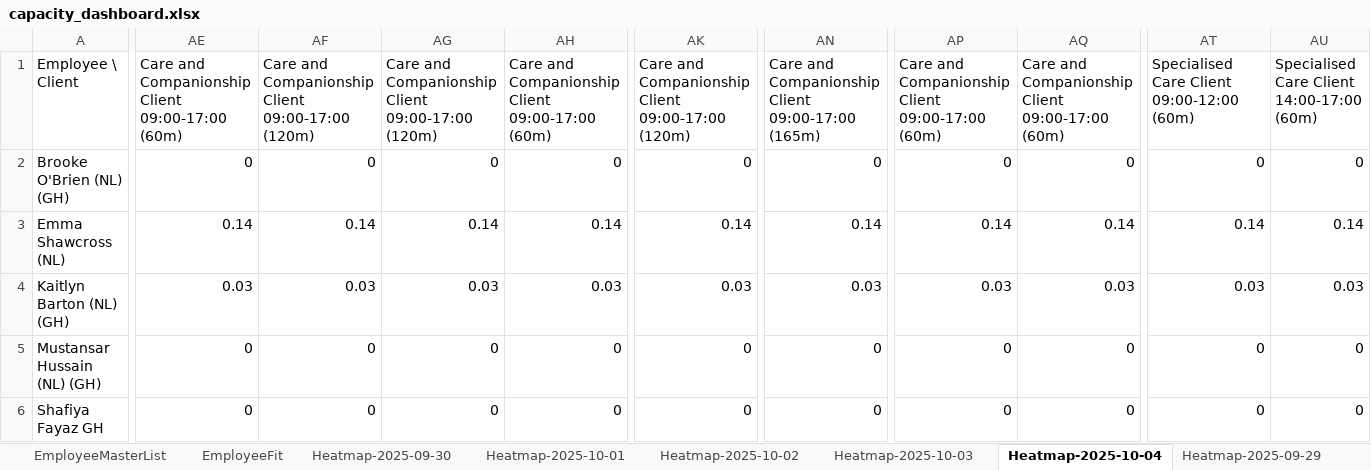
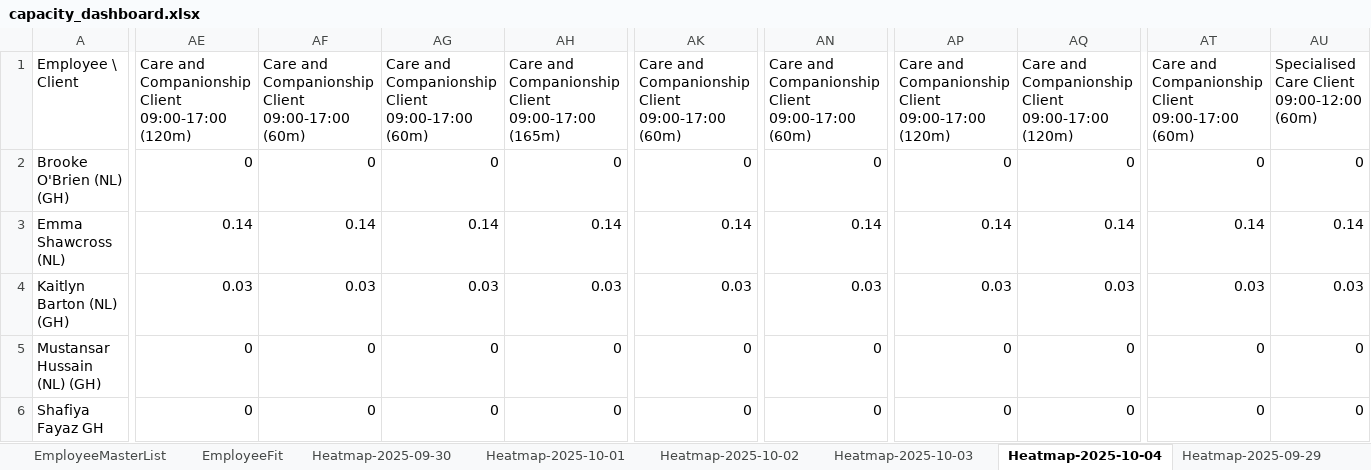
Before and after one commit to Mustansar-tech/CareCapacity, an Excel workbook: capacity_dashboard.xlsx, sheet Heatmap-2025-10-04, drawn as a sheet; only a part is shown, gaps mark what is left out; values as stored, in another font and other column widths than the file's, no borders; the diff covers the shown part only; the diff names each change by its address in the sheet, - before the commit and + after, or states it on an @@ line.

```diff
--- a/capacity_dashboard.xlsx (sheet Heatmap-2025-10-04)
+++ b/capacity_dashboard.xlsx (sheet Heatmap-2025-10-04)
-AE1: …Client 09:00-17:00 (60m)
+AE1: …Client 09:00-17:00 (120m)
-AF1: …Client 09:00-17:00 (120m)
+AF1: …Client 09:00-17:00 (60m)
-AG1: …Client 09:00-17:00 (120m)
+AG1: …Client 09:00-17:00 (60m)
-AH1: …Client 09:00-17:00 (60m)
+AH1: …Client 09:00-17:00 (165m)
-AK1: …Client 09:00-17:00 (120m)
+AK1: …Client 09:00-17:00 (60m)
-AN1: …Client 09:00-17:00 (165m)
+AN1: …Client 09:00-17:00 (60m)
-AP1: …Client 09:00-17:00 (60m)
+AP1: …Client 09:00-17:00 (120m)
-AQ1: …Client 09:00-17:00 (60m)
+AQ1: …Client 09:00-17:00 (120m)
-AT1: Specialised Care Client 09:00-12:00 (60m)
+AT1: Care and Companionship Client 09:00-17:00 (60m)
-AU1: Specialised Care Client 14:00-17:00 (60m)
+AU1: Specialised Care Client 09:00-12:00 (60m)
```
Also changed, not shown: 20 edited cells elsewhere in this sheet, sheet Heatmap-2025-10-05, sheet Heatmap-2025-09-30, sheet Heatmap-2025-10-02, sheet Heatmap-2025-10-03, sheet Heatmap-2025-10-01.
